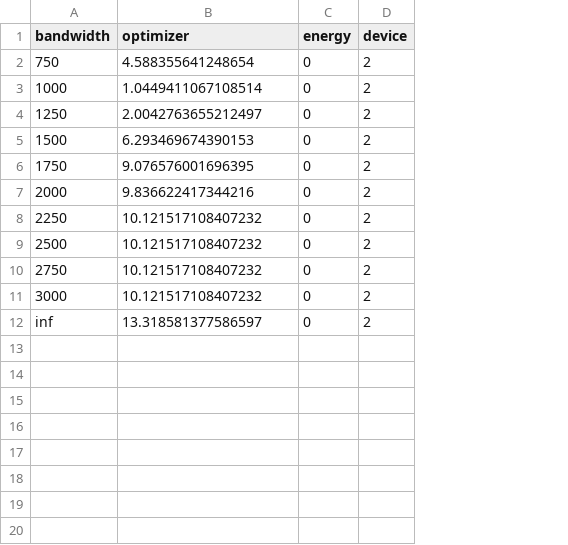
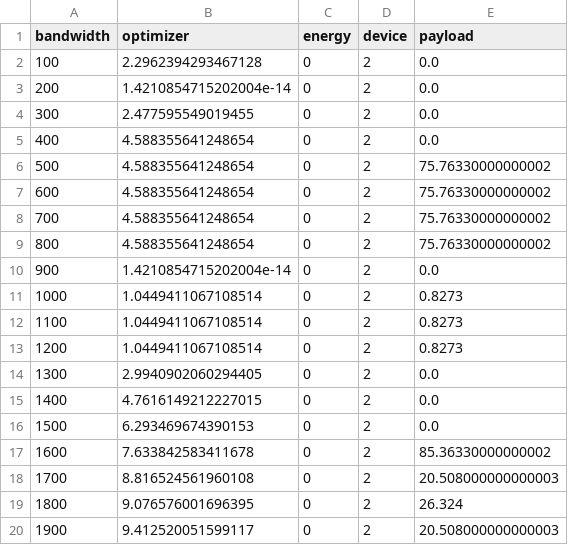
Before and after one commit to huanchen-stack/obj-detection-optimizer, a CSV file: PLT_energy/faster-agx.csv, drawn as a sheet; removed rows and columns are numbered as before the commit, all else as after; the diff names each change by its address in the sheet, - before the commit and + after, or states it on an @@ line.

```diff
--- a/PLT_energy/faster-agx.csv
+++ b/PLT_energy/faster-agx.csv
+column E (payload), row 5: 0.0; rows 11-12: 0.8273 | 0.8273; row 16: 0.0; rows 19-20: 26.324 | 20.508000000000003
+row 2: 100 | 2.2962394293467128 | 0 | 2 | 0.0
+row 3: 200 | 1.4210854715202004e-14 | 0 | 2 | 0.0
+row 4: 300 | 2.477595549019455 | 0 | 2 | 0.0
-A5 (bandwidth): 750
+A5 (bandwidth): 400
+row 6: 500 | 4.588355641248654 | 0 | 2 | 75.76330000000002
+row 7: 600 | 4.588355641248654 | 0 | 2 | 75.76330000000002
+row 8: 700 | 4.588355641248654 | 0 | 2 | 75.76330000000002
+row 9: 800 | 4.588355641248654 | 0 | 2 | 75.76330000000002
+row 10: 900 | 1.4210854715202004e-14 | 0 | 2 | 0.0
-A12 (bandwidth): 1250
+A12 (bandwidth): 1100
-B12 (optimizer): 2.0042763655212497
+B12 (optimizer): 1.0449411067108514
+row 13: 1200 | 1.0449411067108514 | 0 | 2 | 0.8273
+row 14: 1300 | 2.9940902060294405 | 0 | 2 | 0.0
+row 15: 1400 | 4.7616149212227015 | 0 | 2 | 0.0
+row 17: 1600 | 7.633842583411678 | 0 | 2 | 85.36330000000002
+row 18: 1700 | 8.816524561960108 | 0 | 2 | 20.508000000000003
-A19 (bandwidth): 1750
+A19 (bandwidth): 1800
-A20 (bandwidth): 2000
+A20 (bandwidth): 1900
-B20 (optimizer): 9.836622417344216
+B20 (optimizer): 9.412520051599117
-row 8: 2250 | 10.121517108407232 | 0 | 2
-row 9: 2500 | 10.121517108407232 | 0 | 2
-row 10: 2750 | 10.121517108407232 | 0 | 2
-row 11: 3000 | 10.121517108407232 | 0 | 2
-row 12: inf | 13.318581377586597 | 0 | 2
```
Also changed, not shown: PLT_energy/faster-nano.csv, PLT_energy/yolor-agx.csv, 24 other files.
